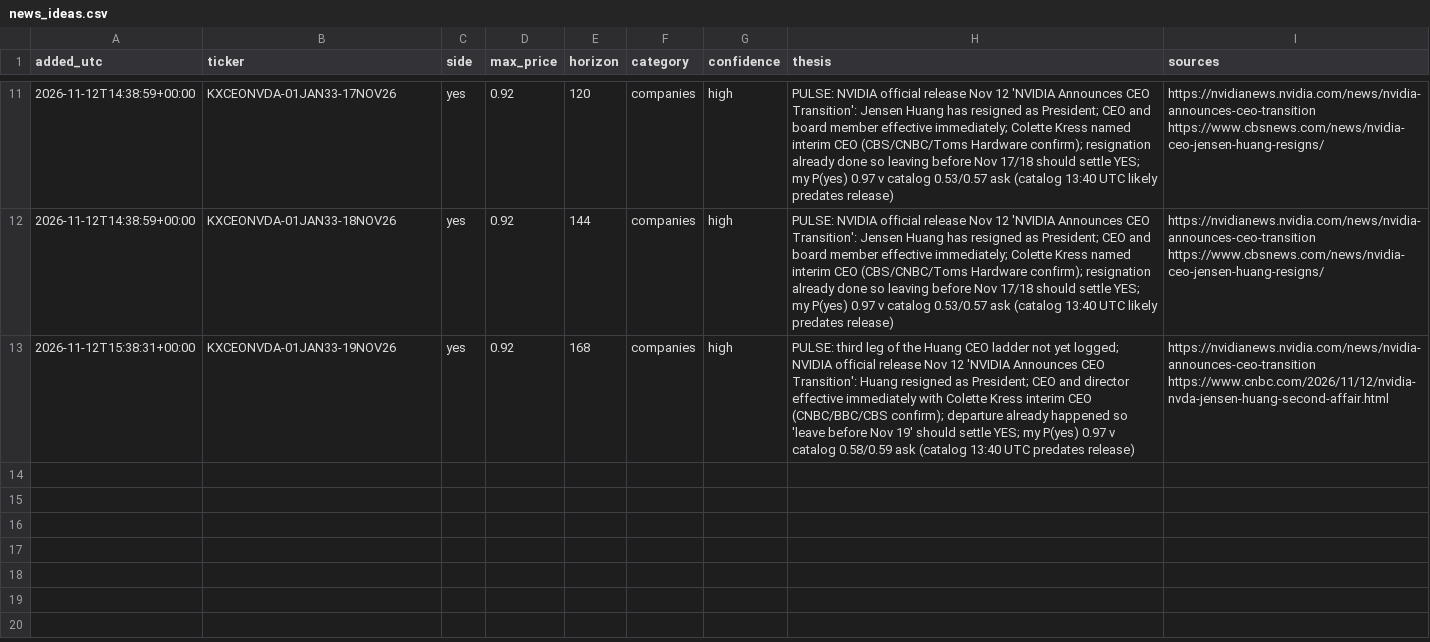
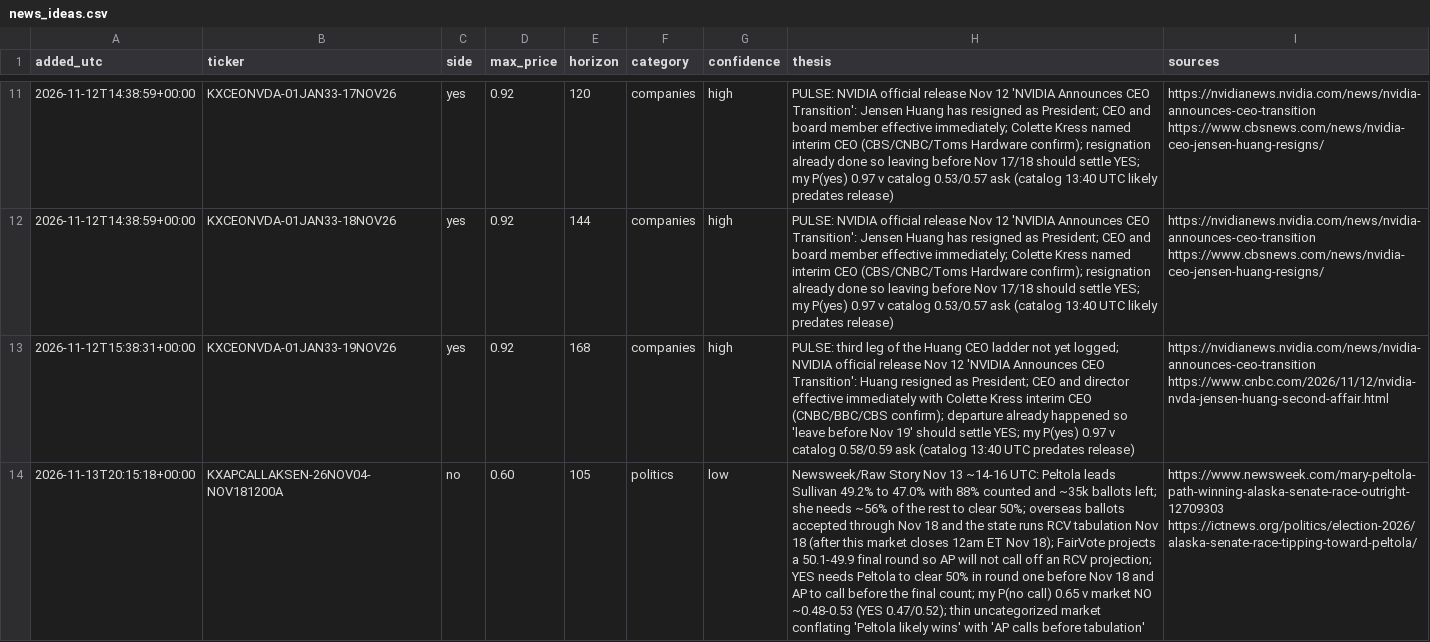
Before and after one commit to ironringauto/kalshi-tracker, a CSV file: inbox/news_ideas.csv, drawn as a sheet; only a part is shown, gaps mark what is left out; the diff names each change by its address in the sheet, - before the commit and + after, or states it on an @@ line.

```diff
--- a/inbox/news_ideas.csv
+++ b/inbox/news_ideas.csv
+row 14: 2026-11-13T20:15:18+00:00 | KXAPCALLAKSEN-26NOV04-NOV181200A | no | 0.60 | 105 | politics | low | Newsweek/Raw Story Nov 13 ~14-16 UTC: Peltola leads Sullivan 49.2% to 47.0% with 88% counted and ~35k ballots left; she needs ~56% of the rest to clear 50%; overseas ballots accepted through Nov 18 and the state runs RCV tabulation Nov 18 (after this market closes 12am ET Nov 18); FairVote projects a 50.1-49.9 final round so AP will not call off an RCV projection; YES needs Peltola to clear 50% in round one before Nov 18 and AP to call before the final count; my P(no call) 0.65 v market NO ~0.48-0.53 (YES 0.47/0.52); thin uncategorized market conflating 'Peltola likely wins' with 'AP calls before tabulation' | https://www.newsweek.com/mary-peltola-path-winning-alaska-senate-race-outright-12709303 https://ictnews.org/politics/election-2026/alaska-senate-race-tipping-toward-peltola/
```
